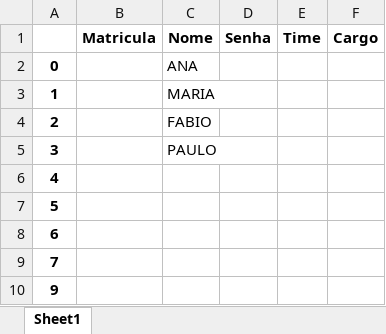
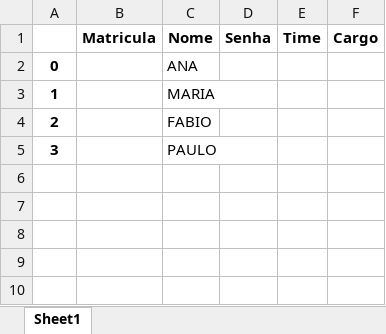
Before and after one commit to laroyprado/Projeto-API-Equipe-First, an Excel workbook: DataBase/arquivo.xlsx, sheet Sheet1, drawn as a sheet; values as stored, in another font and other column widths than the file's, no borders; the diff names each change by its address in the sheet, - before the commit and + after, or states it on an @@ line.

```diff
--- a/DataBase/arquivo.xlsx (sheet Sheet1)
+++ b/DataBase/arquivo.xlsx (sheet Sheet1)
-row 6: 4
-row 7: 5
-row 8: 6
-row 9: 7
-row 10: 9
```
Also changed, not shown: 1 other file.
